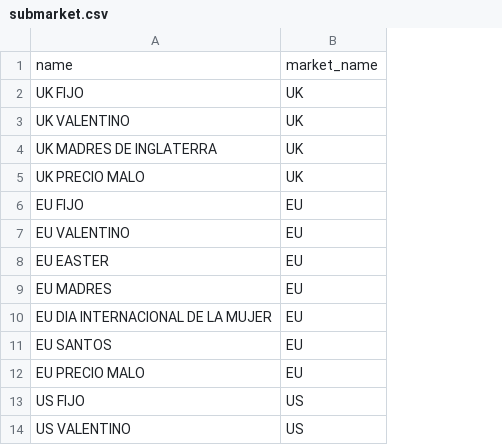
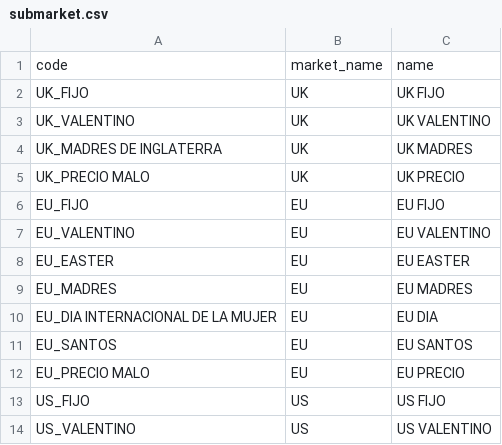
Before and after one commit to jferoman/flowers, a CSV file: db/seeds_data/submarket.csv, drawn as a sheet; only a part is shown; removed rows and columns are numbered as before the commit, all else as after; the diff names each change by its address in the sheet, - before the commit and + after, or states it on an @@ line.

Commit message:
crud submarkets

```diff
--- a/db/seeds_data/submarket.csv
+++ b/db/seeds_data/submarket.csv
-column A, rows 1-14: name | UK FIJO | UK VALENTINO | UK MADRES DE INGLATERRA | UK PRECIO MALO | EU FIJO | EU VALENTINO | EU EASTER | EU MADRES | EU DIA INTERNACIONAL DE LA MUJER | EU SANTOS | EU PRECIO MALO | US FIJO | US VALENTINO
+column A, rows 1-14: code | UK_FIJO | UK_VALENTINO | UK_MADRES DE INGLATERRA | UK_PRECIO MALO | EU_FIJO | EU_VALENTINO | EU_EASTER | EU_MADRES | EU_DIA INTERNACIONAL DE LA MUJER | EU_SANTOS | EU_PRECIO MALO | US_FIJO | US_VALENTINO
+column C, rows 1-14: name | UK FIJO | UK VALENTINO | UK MADRES | UK PRECIO | EU FIJO | EU VALENTINO | EU EASTER | EU MADRES | EU DIA | EU SANTOS | EU PRECIO | US FIJO | US VALENTINO
```
Also changed, not shown: 3 other files.
